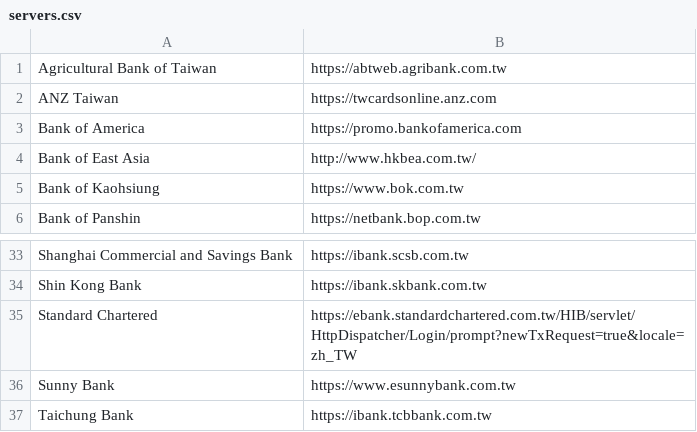
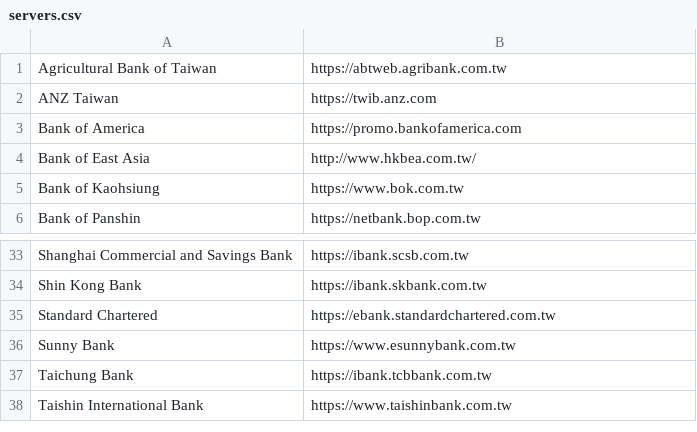
Before and after one commit to imrehg/twbankssl, a CSV file: servers.csv, drawn as a sheet; only a part is shown, gaps mark what is left out; the shorter side is filled out with more unchanged rows.

Commit message:
update some institution site URLs

```diff
--- a/servers.csv
+++ b/servers.csv
@@ -1,3 +1,3 @@
 Agricultural Bank of Taiwan,https://abtweb.agribank.com.tw
-ANZ Taiwan,https://twcardsonline.anz.com
+ANZ Taiwan,https://twib.anz.com
 Bank of America,https://promo.bankofamerica.com
@@ -34,3 +34,3 @@ Shanghai Commercial and Savings Bank,https://ibank.scsb.com.tw
 Shin Kong Bank,https://ibank.skbank.com.tw
-Standard Chartered,https://ebank.standardchartered.com.tw/HIB/servlet/HttpDispatcher/Login/prompt?newTxRequest=true&locale=zh_TW
+Standard Chartered,https://ebank.standardchartered.com.tw
 Sunny Bank,https://www.esunnybank.com.tw
```
